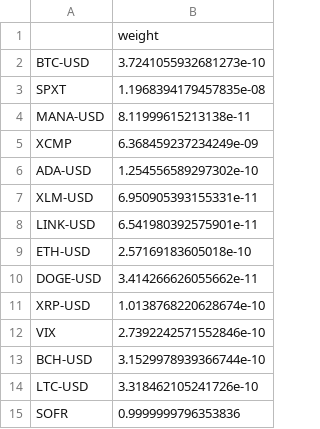
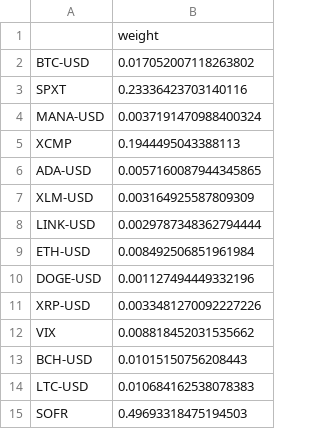
Before and after one commit to alexmdefrancisco/fin413-project-a, a CSV file: output/weights_HRPe_peak.csv, drawn as a sheet.

```diff
--- a/output/weights_HRPe_peak.csv
+++ b/output/weights_HRPe_peak.csv
@@ -1,15 +1,15 @@
 ,weight
-BTC-USD,3.7241055932681273e-10
-SPXT,1.1968394179457835e-08
-MANA-USD,8.11999615213138e-11
-XCMP,6.368459237234249e-09
-ADA-USD,1.254556589297302e-10
-XLM-USD,6.950905393155331e-11
-LINK-USD,6.541980392575901e-11
-ETH-USD,2.57169183605018e-10
-DOGE-USD,3.414266626055662e-11
-XRP-USD,1.0138768220628674e-10
-VIX,2.7392242571552846e-10
-BCH-USD,3.1529978939366744e-10
-LTC-USD,3.318462105241726e-10
-SOFR,0.9999999796353836
+BTC-USD,0.017052007118263802
+SPXT,0.23336423703140116
+MANA-USD,0.0037191470988400324
+XCMP,0.1944495043388113
+ADA-USD,0.0057160087944345865
+XLM-USD,0.003164925587809309
+LINK-USD,0.0029787348362794444
+ETH-USD,0.008492506851961984
+DOGE-USD,0.001127494449332196
+XRP-USD,0.0033481270092227226
+VIX,0.008818452031535662
+BCH-USD,0.01015150756208443
+LTC-USD,0.010684162538078383
+SOFR,0.49693318475194503
```
Also changed, not shown: output/weights_HRPe_trough.csv, 3 other files.
